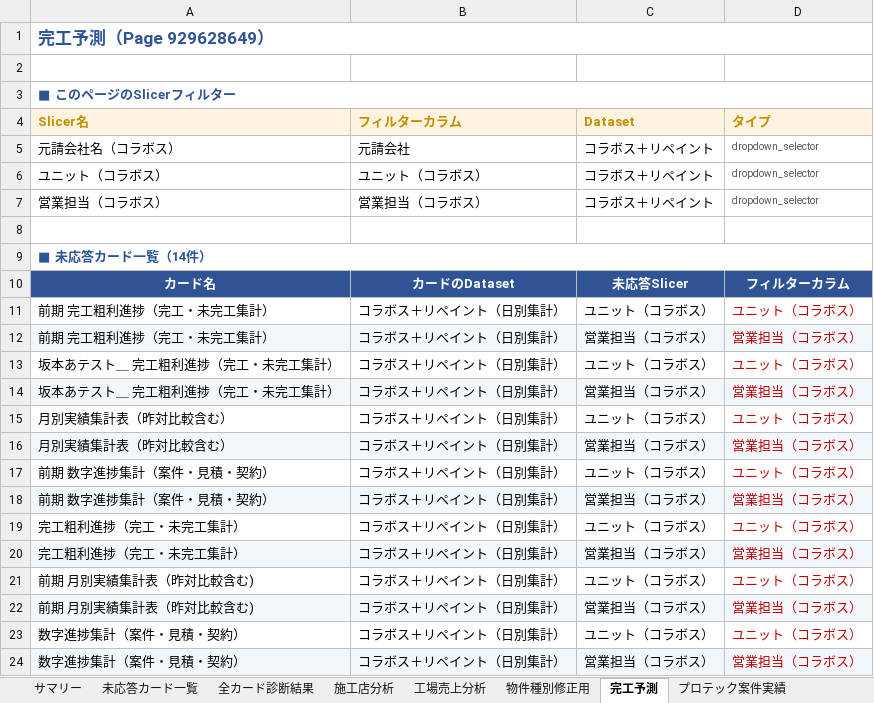
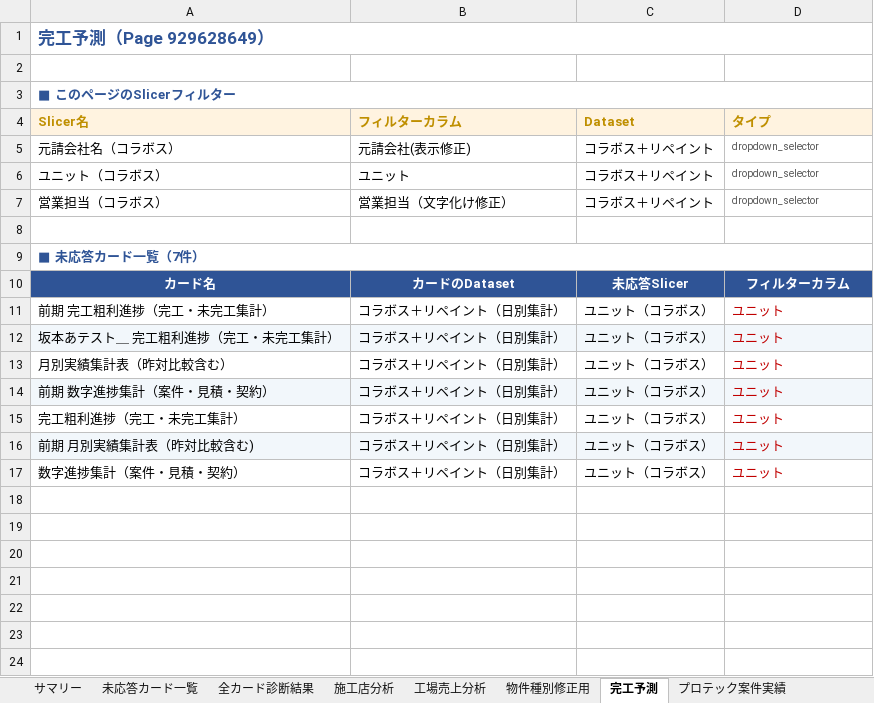
Before and after one commit to newli5737/domo_2404, an Excel workbook: slicer_filter_audit.xlsx, sheet 完工予測, drawn as a sheet; values as stored, in another font and other column widths than the file's, no borders; removed rows and columns are numbered as before the commit, all else as after; the diff names each change by its address in the sheet, - before the commit and + after, or states it on an @@ line.

Commit message:
Fix slicer column resolution (formulaId->name via analyzer) + add VN report

```diff
--- a/slicer_filter_audit.xlsx (sheet 完工予測)
+++ b/slicer_filter_audit.xlsx (sheet 完工予測)
-B5 (フィルターカラム): 元請会社
+B5 (フィルターカラム): 元請会社(表示修正)
-B6 (フィルターカラム): ユニット（コラボス）
+B6 (フィルターカラム): ユニット
-B7 (フィルターカラム): 営業担当（コラボス）
+B7 (フィルターカラム): 営業担当（文字化け修正）
-A9 (Slicer名): ■ 未応答カード一覧（14件）
+A9 (Slicer名): ■ 未応答カード一覧（7件）
-D11 (タイプ): ユニット（コラボス）
+D11 (タイプ): ユニット
-row 12: 前期 完工粗利進捗（完工・未完工集計） | コラボス＋リペイント（日別集計） | 営業担当（コラボス） | 営業担当（コラボス）
-A12:D12 fill: none
+A12:D12 fill: #F2F7FB
-D12 (タイプ): ユニット（コラボス）
+D12 (タイプ): ユニット
-row 14: 坂本あテスト＿ 完工粗利進捗（完工・未完工集計） | コラボス＋リペイント（日別集計） | 営業担当（コラボス） | 営業担当（コラボス）
-D13 (タイプ): ユニット（コラボス）
+D13 (タイプ): ユニット
-row 16: 月別実績集計表（昨対比較含む） | コラボス＋リペイント（日別集計） | 営業担当（コラボス） | 営業担当（コラボス）
-A14:D14 fill: none
+A14:D14 fill: #F2F7FB
-D14 (タイプ): ユニット（コラボス）
+D14 (タイプ): ユニット
-row 18: 前期 数字進捗集計（案件・見積・契約） | コラボス＋リペイント（日別集計） | 営業担当（コラボス） | 営業担当（コラボス）
-D15 (タイプ): ユニット（コラボス）
+D15 (タイプ): ユニット
-row 20: 完工粗利進捗（完工・未完工集計） | コラボス＋リペイント（日別集計） | 営業担当（コラボス） | 営業担当（コラボス）
-A16:D16 fill: none
+A16:D16 fill: #F2F7FB
-D16 (タイプ): ユニット（コラボス）
+D16 (タイプ): ユニット
-row 22: 前期 月別実績集計表（昨対比較含む) | コラボス＋リペイント（日別集計） | 営業担当（コラボス） | 営業担当（コラボス）
-D17 (タイプ): ユニット（コラボス）
+D17 (タイプ): ユニット
-row 24: 数字進捗集計（案件・見積・契約） | コラボス＋リペイント（日別集計） | 営業担当（コラボス） | 営業担当（コラボス）
```
Also changed, not shown: sheet 全カード診断結果, sheet 未応答カード一覧, sheet 施工店分析, sheet コラボス集計, sheet 法人営業部用_売上集計(出荷日基準), sheet プロテック案件実績, 3 more sheets, 7 other files.
